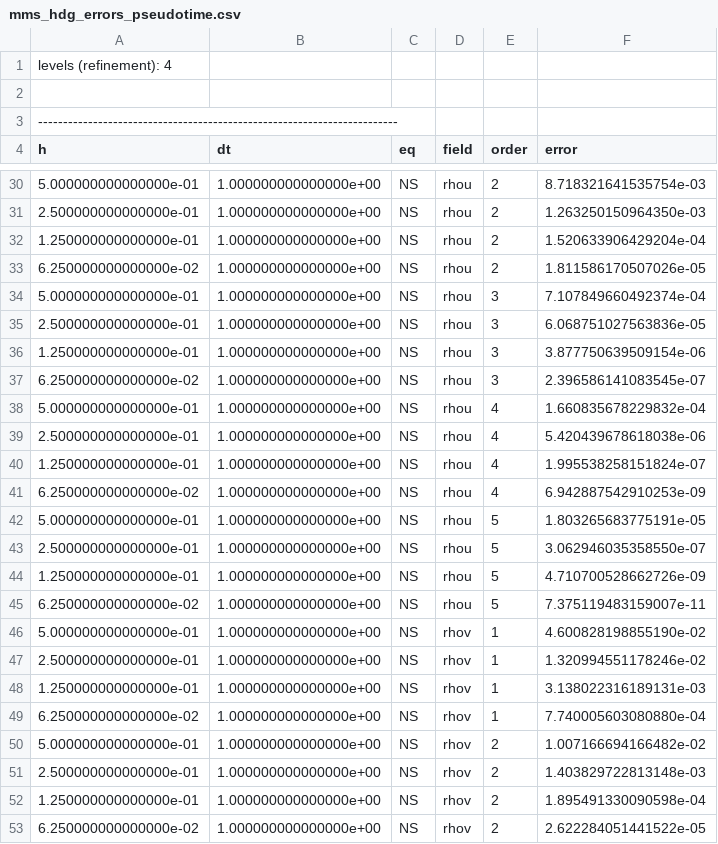
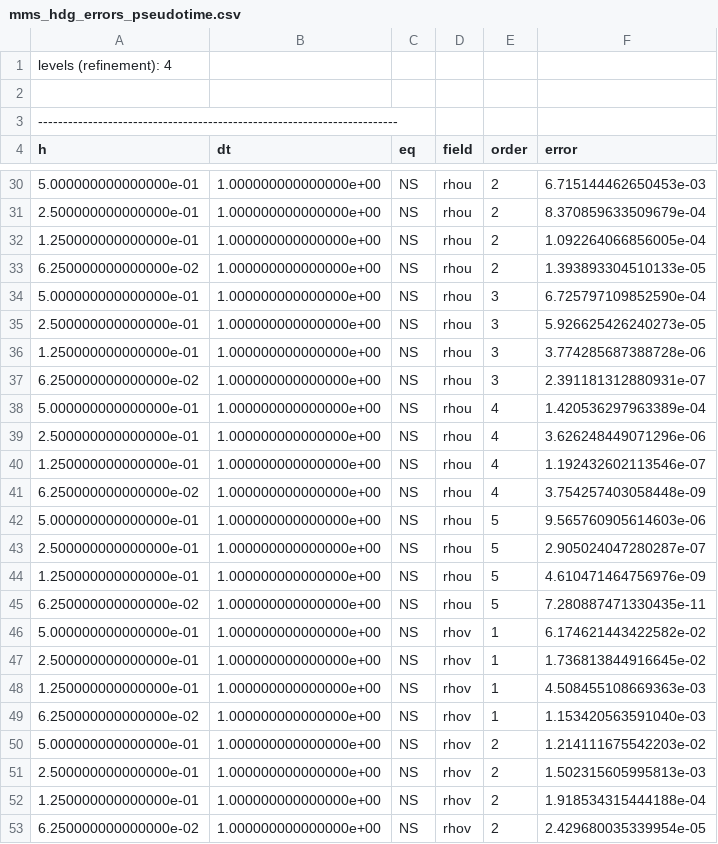
Before and after one commit to plederer/dream_solver, a CSV file: examples/test_hdg_sip/mms_hdg_errors_pseudotime.csv, drawn as a sheet; only a part is shown, gaps mark what is left out; the diff covers the shown part only.

```diff
--- a/examples/test_hdg_sip/mms_hdg_errors_pseudotime.csv
+++ b/examples/test_hdg_sip/mms_hdg_errors_pseudotime.csv
@@ -30,24 +30,24 @@ h, dt, eq, field, order, error
-5.000000000000000e-01,	1.000000000000000e+00,	NS,	rhou,	2,	8.718321641535754e-03
-2.500000000000000e-01,	1.000000000000000e+00,	NS,	rhou,	2,	1.263250150964350e-03
-1.250000000000000e-01,	1.000000000000000e+00,	NS,	rhou,	2,	1.520633906429204e-04
-6.250000000000000e-02,	1.000000000000000e+00,	NS,	rhou,	2,	1.811586170507026e-05
-5.000000000000000e-01,	1.000000000000000e+00,	NS,	rhou,	3,	7.107849660492374e-04
-2.500000000000000e-01,	1.000000000000000e+00,	NS,	rhou,	3,	6.068751027563836e-05
-1.250000000000000e-01,	1.000000000000000e+00,	NS,	rhou,	3,	3.877750639509154e-06
-6.250000000000000e-02,	1.000000000000000e+00,	NS,	rhou,	3,	2.396586141083545e-07
-5.000000000000000e-01,	1.000000000000000e+00,	NS,	rhou,	4,	1.660835678229832e-04
-2.500000000000000e-01,	1.000000000000000e+00,	NS,	rhou,	4,	5.420439678618038e-06
-1.250000000000000e-01,	1.000000000000000e+00,	NS,	rhou,	4,	1.995538258151824e-07
-6.250000000000000e-02,	1.000000000000000e+00,	NS,	rhou,	4,	6.942887542910253e-09
-5.000000000000000e-01,	1.000000000000000e+00,	NS,	rhou,	5,	1.803265683775191e-05
-2.500000000000000e-01,	1.000000000000000e+00,	NS,	rhou,	5,	3.062946035358550e-07
-1.250000000000000e-01,	1.000000000000000e+00,	NS,	rhou,	5,	4.710700528662726e-09
-6.250000000000000e-02,	1.000000000000000e+00,	NS,	rhou,	5,	7.375119483159007e-11
-5.000000000000000e-01,	1.000000000000000e+00,	NS,	rhov,	1,	4.600828198855190e-02
-2.500000000000000e-01,	1.000000000000000e+00,	NS,	rhov,	1,	1.320994551178246e-02
-1.250000000000000e-01,	1.000000000000000e+00,	NS,	rhov,	1,	3.138022316189131e-03
-6.250000000000000e-02,	1.000000000000000e+00,	NS,	rhov,	1,	7.740005603080880e-04
-5.000000000000000e-01,	1.000000000000000e+00,	NS,	rhov,	2,	1.007166694166482e-02
-2.500000000000000e-01,	1.000000000000000e+00,	NS,	rhov,	2,	1.403829722813148e-03
-1.250000000000000e-01,	1.000000000000000e+00,	NS,	rhov,	2,	1.895491330090598e-04
-6.250000000000000e-02,	1.000000000000000e+00,	NS,	rhov,	2,	2.622284051441522e-05
+5.000000000000000e-01,	1.000000000000000e+00,	NS,	rhou,	2,	6.715144462650453e-03
+2.500000000000000e-01,	1.000000000000000e+00,	NS,	rhou,	2,	8.370859633509679e-04
+1.250000000000000e-01,	1.000000000000000e+00,	NS,	rhou,	2,	1.092264066856005e-04
+6.250000000000000e-02,	1.000000000000000e+00,	NS,	rhou,	2,	1.393893304510133e-05
+5.000000000000000e-01,	1.000000000000000e+00,	NS,	rhou,	3,	6.725797109852590e-04
+2.500000000000000e-01,	1.000000000000000e+00,	NS,	rhou,	3,	5.926625426240273e-05
+1.250000000000000e-01,	1.000000000000000e+00,	NS,	rhou,	3,	3.774285687388728e-06
+6.250000000000000e-02,	1.000000000000000e+00,	NS,	rhou,	3,	2.391181312880931e-07
+5.000000000000000e-01,	1.000000000000000e+00,	NS,	rhou,	4,	1.420536297963389e-04
+2.500000000000000e-01,	1.000000000000000e+00,	NS,	rhou,	4,	3.626248449071296e-06
+1.250000000000000e-01,	1.000000000000000e+00,	NS,	rhou,	4,	1.192432602113546e-07
+6.250000000000000e-02,	1.000000000000000e+00,	NS,	rhou,	4,	3.754257403058448e-09
+5.000000000000000e-01,	1.000000000000000e+00,	NS,	rhou,	5,	9.565760905614603e-06
+2.500000000000000e-01,	1.000000000000000e+00,	NS,	rhou,	5,	2.905024047280287e-07
+1.250000000000000e-01,	1.000000000000000e+00,	NS,	rhou,	5,	4.610471464756976e-09
+6.250000000000000e-02,	1.000000000000000e+00,	NS,	rhou,	5,	7.280887471330435e-11
+5.000000000000000e-01,	1.000000000000000e+00,	NS,	rhov,	1,	6.174621443422582e-02
+2.500000000000000e-01,	1.000000000000000e+00,	NS,	rhov,	1,	1.736813844916645e-02
+1.250000000000000e-01,	1.000000000000000e+00,	NS,	rhov,	1,	4.508455108669363e-03
+6.250000000000000e-02,	1.000000000000000e+00,	NS,	rhov,	1,	1.153420563591040e-03
+5.000000000000000e-01,	1.000000000000000e+00,	NS,	rhov,	2,	1.214111675542203e-02
+2.500000000000000e-01,	1.000000000000000e+00,	NS,	rhov,	2,	1.502315605995813e-03
+1.250000000000000e-01,	1.000000000000000e+00,	NS,	rhov,	2,	1.918534315444188e-04
+6.250000000000000e-02,	1.000000000000000e+00,	NS,	rhov,	2,	2.429680035339954e-05
```
Also changed, not shown: 56 edited cells elsewhere in this file, 2 other files.
